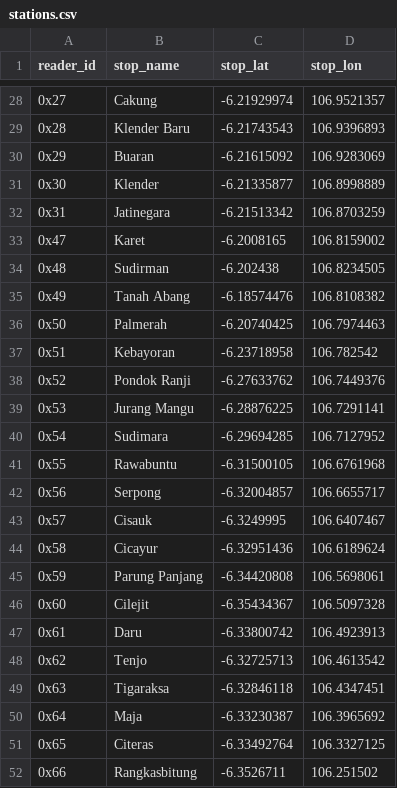
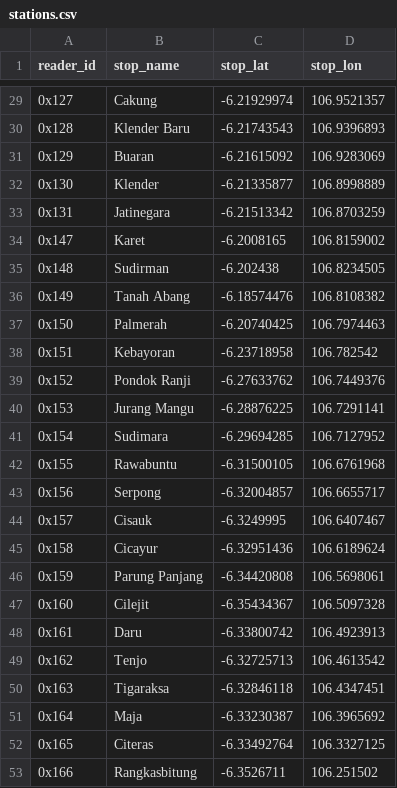
Before and after one commit to metrodroid/metrodroid, a CSV file: data/kmt/stations.csv, drawn as a sheet; only a part is shown, gaps mark what is left out; the diff covers the shown part only.

```diff
--- a/data/kmt/stations.csv
+++ b/data/kmt/stations.csv
@@ -28,25 +29,25 @@ reader_id,stop_name,stop_lat,stop_lon
-0x27,Cakung,-6.21929974,106.9521357
-0x28,Klender Baru,-6.21743543,106.9396893
-0x29,Buaran,-6.21615092,106.9283069
-0x30,Klender,-6.21335877,106.8998889
-0x31,Jatinegara,-6.21513342,106.8703259
-0x47,Karet,-6.2008165,106.8159002
-0x48,Sudirman,-6.202438,106.8234505
-0x49,Tanah Abang,-6.18574476,106.8108382
-0x50,Palmerah,-6.20740425,106.7974463
-0x51,Kebayoran,-6.23718958,106.782542
-0x52,Pondok Ranji,-6.27633762,106.7449376
-0x53,Jurang Mangu,-6.28876225,106.7291141
-0x54,Sudimara,-6.29694285,106.7127952
-0x55,Rawabuntu,-6.31500105,106.6761968
-0x56,Serpong,-6.32004857,106.6655717
-0x57,Cisauk,-6.3249995,106.6407467
-0x58,Cicayur,-6.32951436,106.6189624
-0x59,Parung Panjang,-6.34420808,106.5698061
-0x60,Cilejit,-6.35434367,106.5097328
-0x61,Daru,-6.33800742,106.4923913
-0x62,Tenjo,-6.32725713,106.4613542
-0x63,Tigaraksa,-6.32846118,106.4347451
-0x64,Maja,-6.33230387,106.3965692
-0x65,Citeras,-6.33492764,106.3327125
-0x66,Rangkasbitung,-6.3526711,106.251502
+0x127,Cakung,-6.21929974,106.9521357
+0x128,Klender Baru,-6.21743543,106.9396893
+0x129,Buaran,-6.21615092,106.9283069
+0x130,Klender,-6.21335877,106.8998889
+0x131,Jatinegara,-6.21513342,106.8703259
+0x147,Karet,-6.2008165,106.8159002
+0x148,Sudirman,-6.202438,106.8234505
+0x149,Tanah Abang,-6.18574476,106.8108382
+0x150,Palmerah,-6.20740425,106.7974463
+0x151,Kebayoran,-6.23718958,106.782542
+0x152,Pondok Ranji,-6.27633762,106.7449376
+0x153,Jurang Mangu,-6.28876225,106.7291141
+0x154,Sudimara,-6.29694285,106.7127952
+0x155,Rawabuntu,-6.31500105,106.6761968
+0x156,Serpong,-6.32004857,106.6655717
+0x157,Cisauk,-6.3249995,106.6407467
+0x158,Cicayur,-6.32951436,106.6189624
+0x159,Parung Panjang,-6.34420808,106.5698061
+0x160,Cilejit,-6.35434367,106.5097328
+0x161,Daru,-6.33800742,106.4923913
+0x162,Tenjo,-6.32725713,106.4613542
+0x163,Tigaraksa,-6.32846118,106.4347451
+0x164,Maja,-6.33230387,106.3965692
+0x165,Citeras,-6.33492764,106.3327125
+0x166,Rangkasbitung,-6.3526711,106.251502
```
Also changed, not shown: 1 added row and 26 edited cells elsewhere in this file, 2 other files.
